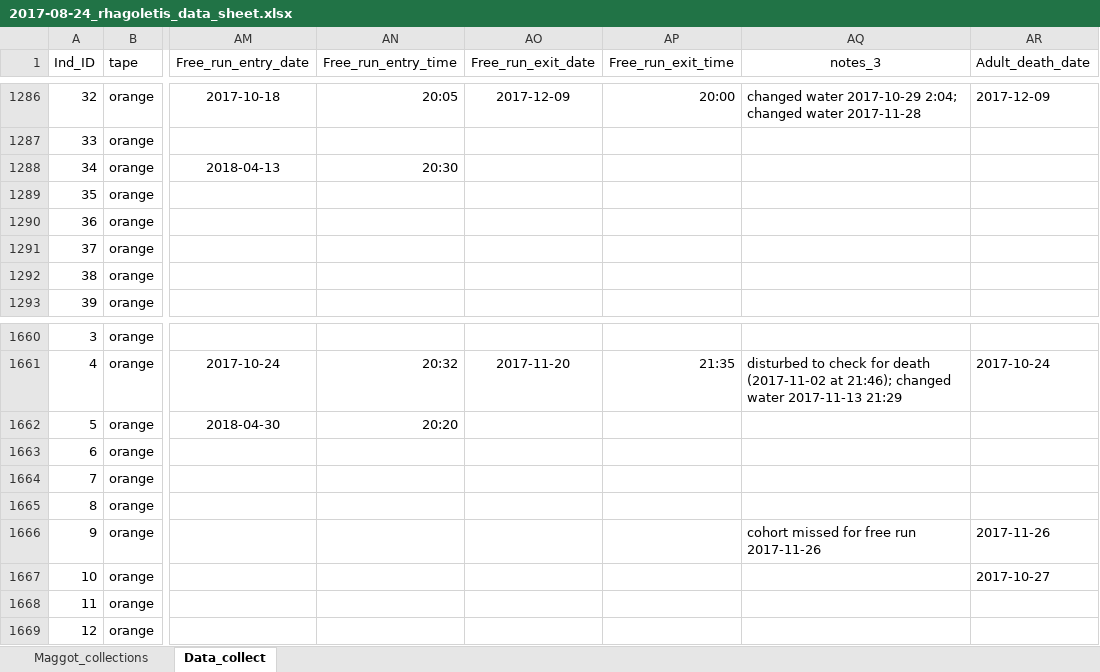
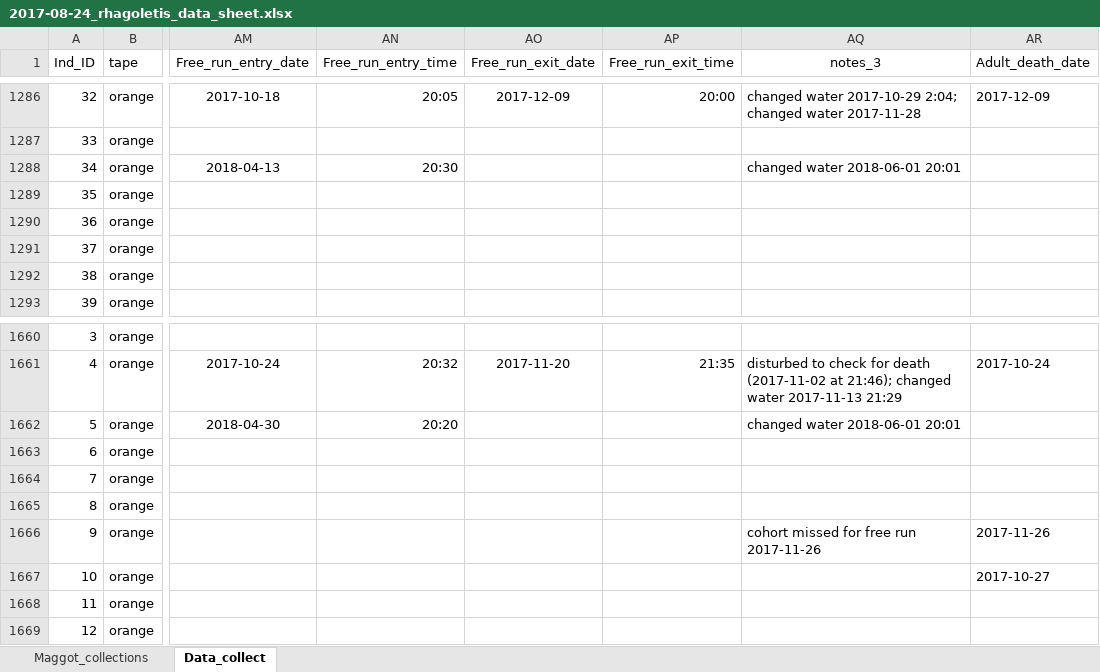
Before and after one commit to adnguyen/Circadian_rhythm_runs_seasonal_timing, an Excel workbook: Data/2017-08-24_rhagoletis_data_sheet.xlsx, sheet Data_collect, drawn as a sheet; only a part is shown, gaps mark what is left out; values as stored, in another font and other column widths than the file's, no borders; the diff covers the shown part only; the diff names each change by its address in the sheet, - before the commit and + after, or states it on an @@ line.

Commit message:
data update 2018-06-01

```diff
--- a/Data/2017-08-24_rhagoletis_data_sheet.xlsx (sheet Data_collect)
+++ b/Data/2017-08-24_rhagoletis_data_sheet.xlsx (sheet Data_collect)
-AQ1288 (notes_3): (empty)
+AQ1288 (notes_3): changed water 2018-06-01 20:01
-AQ1662 (notes_3): (empty)
+AQ1662 (notes_3): changed water 2018-06-01 20:01
```
Also changed, not shown: 34 edited cells elsewhere in this sheet, Data/2017-10-22_skipped_apple_cohort_eclosions.xlsx.
